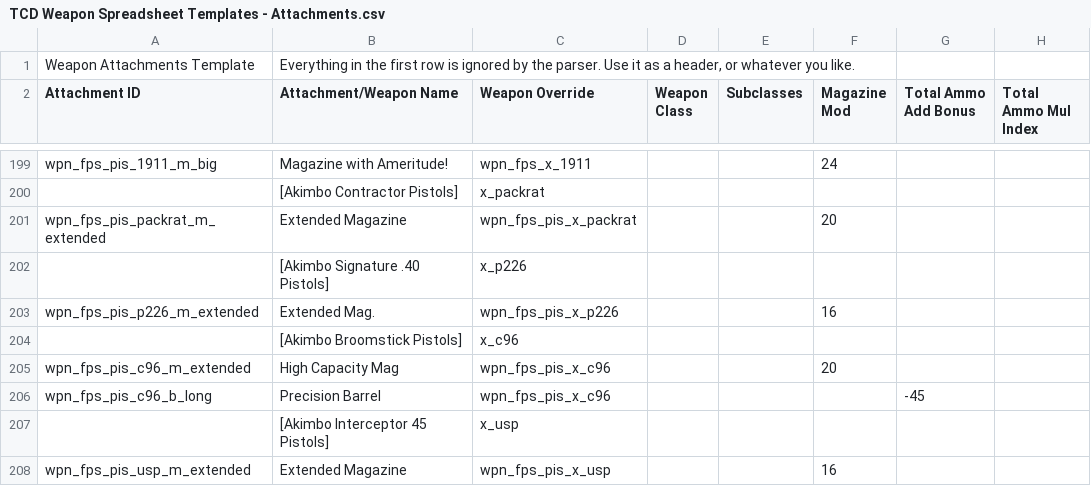
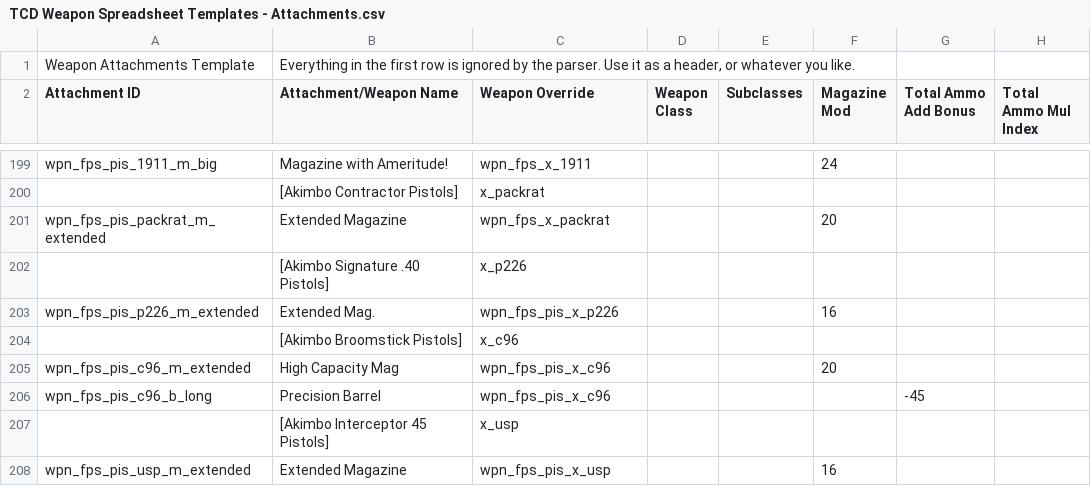
Before and after one commit to Crackdown-PD2/deathvox, a CSV file: csv/attachments/TCD Weapon Spreadsheet Templates - Attachments.csv, drawn as a sheet; only a part is shown, gaps mark what is left out; the diff names each change by its address in the sheet, - before the commit and + after, or states it on an @@ line.

Commit message:
Update TCD Weapon Spreadsheet Templates - Attachments.csv
attachment typo for akimbo contractor

```diff
--- a/csv/attachments/TCD Weapon Spreadsheet Templates - Attachments.csv
+++ b/csv/attachments/TCD Weapon Spreadsheet Templates - Attachments.csv
-C201 (Weapon Override): wpn_fps_pis_x_packrat
+C201 (Weapon Override): wpn_fps_x_packrat
```
